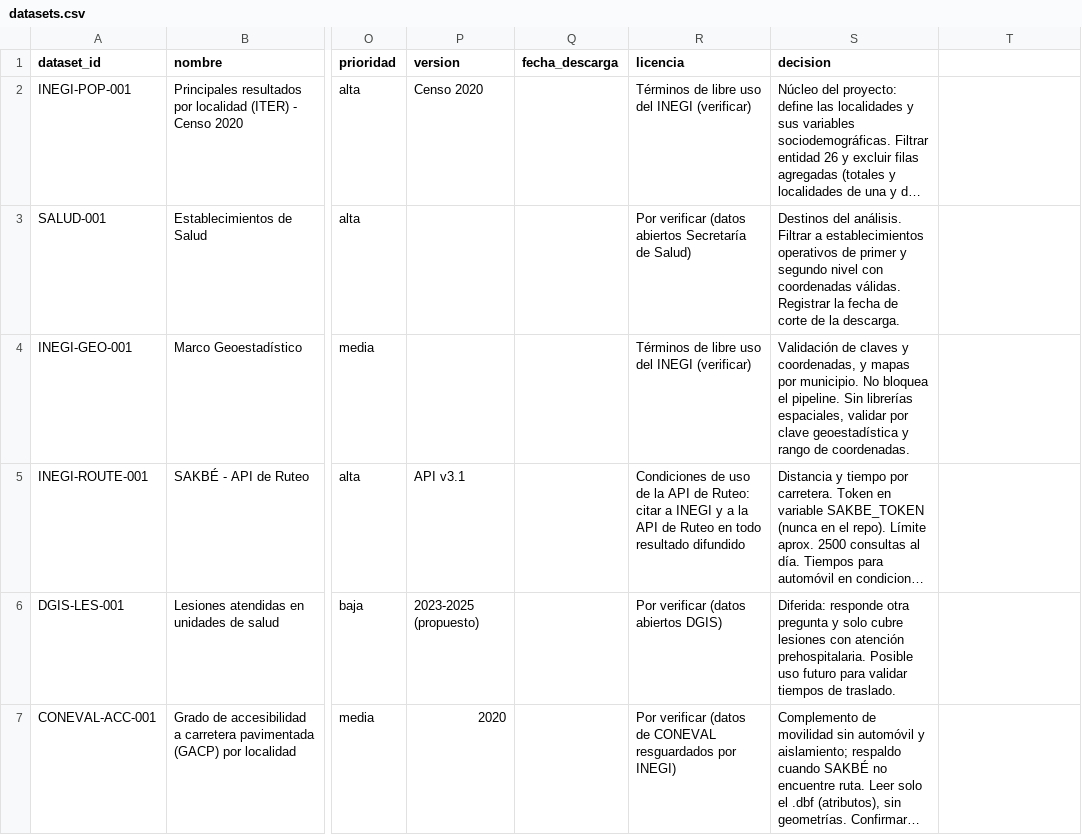
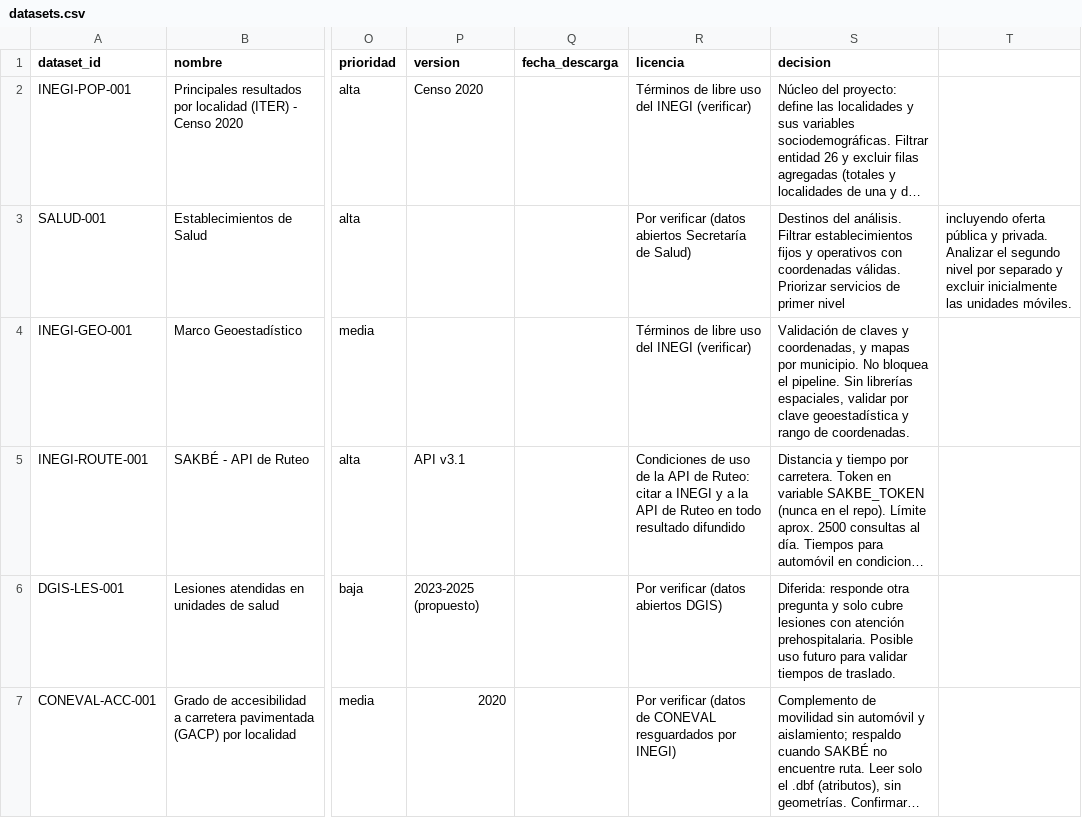
Before and after one commit to data-health-unison/Data-Health-MCD-Unison, a CSV file: catalog/datasets.csv, drawn as a sheet; only a part is shown, gaps mark what is left out; long unchanged cells end in …; the diff names each change by its address in the sheet, - before the commit and + after, or states it on an @@ line.

Commit message:
Add duplicate entry for Establecimientos de Salud
Added duplicate entry for 'Establecimientos de Salud' with updated filtering criteria.

```diff
--- a/catalog/datasets.csv
+++ b/catalog/datasets.csv
-S3 (decision): …análisis. Filtrar a establecimientos operativos de primer y segundo nivel con coordenadas válidas. Registrar la fecha de corte de la descarga.
+S3 (decision): …análisis. Filtrar establecimientos fijos y operativos con coordenadas válidas. Priorizar servicios de primer nivel
-T3: (empty)
+T3: incluyendo oferta pública y privada. Analizar el segundo nivel por separado y excluir inicialmente las unidades móviles.
```
